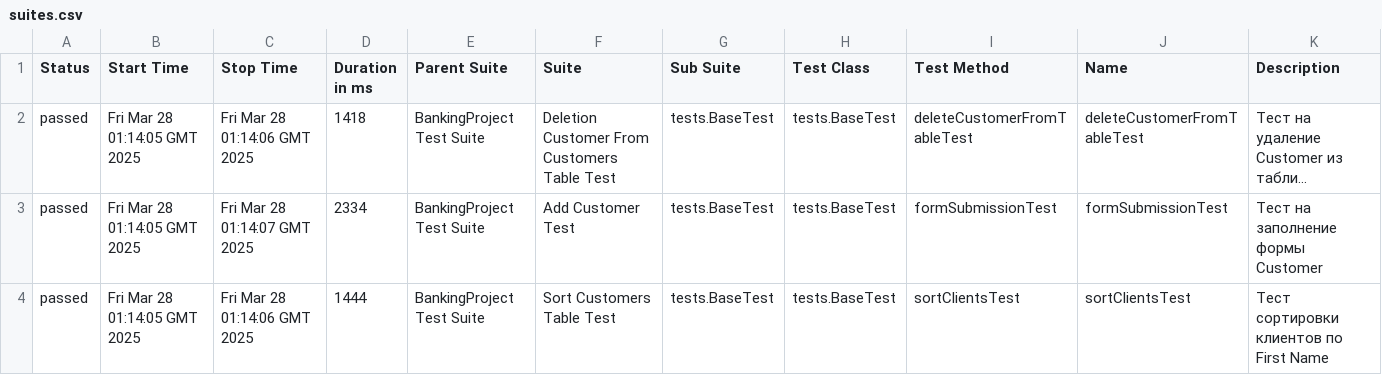
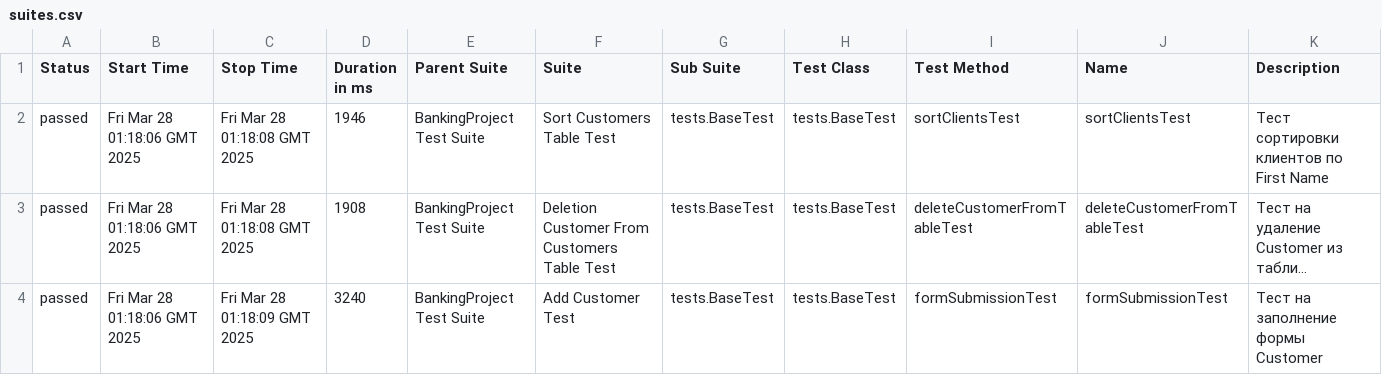
Before and after one commit to oINCLUDEo/PracticumSDET, a CSV file: data/suites.csv, drawn as a sheet; long unchanged cells end in …; removed rows and columns are numbered as before the commit, all else as after; the diff names each change by its address in the sheet, - before the commit and + after, or states it on an @@ line.

```diff
--- a/data/suites.csv
+++ b/data/suites.csv
+row 2: passed | Fri Mar 28 01:18:06 GMT 2025 | Fri Mar 28 01:18:08 GMT 2025 | 1946 | BankingProject Test Suite | Sort Customers Table Test | tests.BaseTest | tests.BaseTest | sortClientsTest | sortClientsTest | Тест сортировки клиентов по First Name
-B3:B4 (Start Time): Fri Mar 28 01:14:05 GMT 2025
+B3:B4 (Start Time): Fri Mar 28 01:18:06 GMT 2025
-C3 (Stop Time): Fri Mar 28 01:14:06 GMT 2025
+C3 (Stop Time): Fri Mar 28 01:18:08 GMT 2025
-D3 (Duration in ms): 1418
+D3 (Duration in ms): 1908
-C4 (Stop Time): Fri Mar 28 01:14:07 GMT 2025
+C4 (Stop Time): Fri Mar 28 01:18:09 GMT 2025
-D4 (Duration in ms): 2334
+D4 (Duration in ms): 3240
-row 4: passed | Fri Mar 28 01:14:05 GMT 2025 | Fri Mar 28 01:14:06 GMT 2025 | 1444 | BankingProject Test Suite | Sort Customers Table Test | tests.BaseTest | tests.BaseTest | sortClientsTest | sortClientsTest | Тест сортировки клиентов по First Name
```
Also changed, not shown: data/behaviors.csv, 23 other files.
